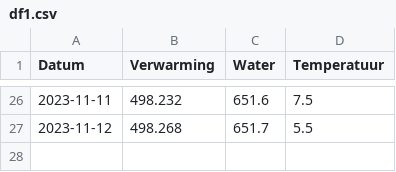
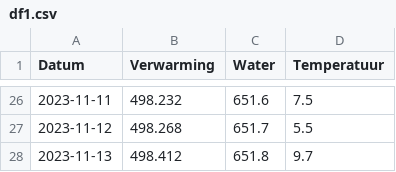
Before and after one commit to joey-van-alphen2/dashboard, a CSV file: df1.csv, drawn as a sheet; only a part is shown, gaps mark what is left out.

Commit message:
Update df1.csv

```diff
--- a/df1.csv
+++ b/df1.csv
@@ -27 +27,2 @@ Datum,Verwarming,Water,Temperatuur
 2023-11-12,498.268,651.7,5.5
+2023-11-13,498.412,651.8,9.7
```
